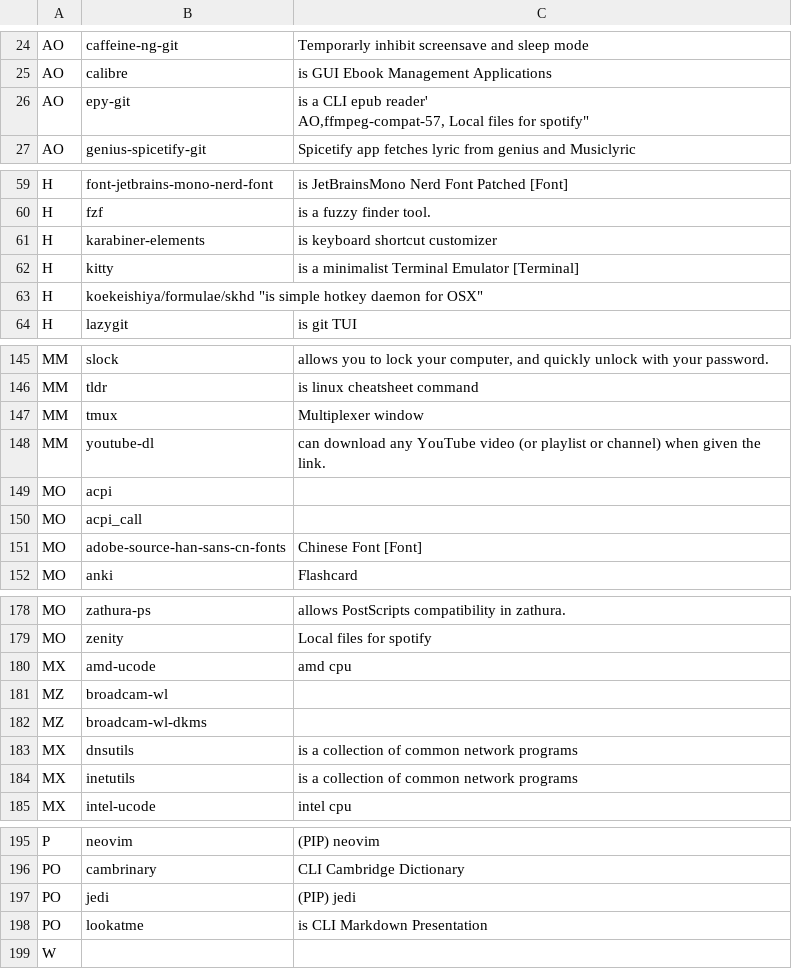
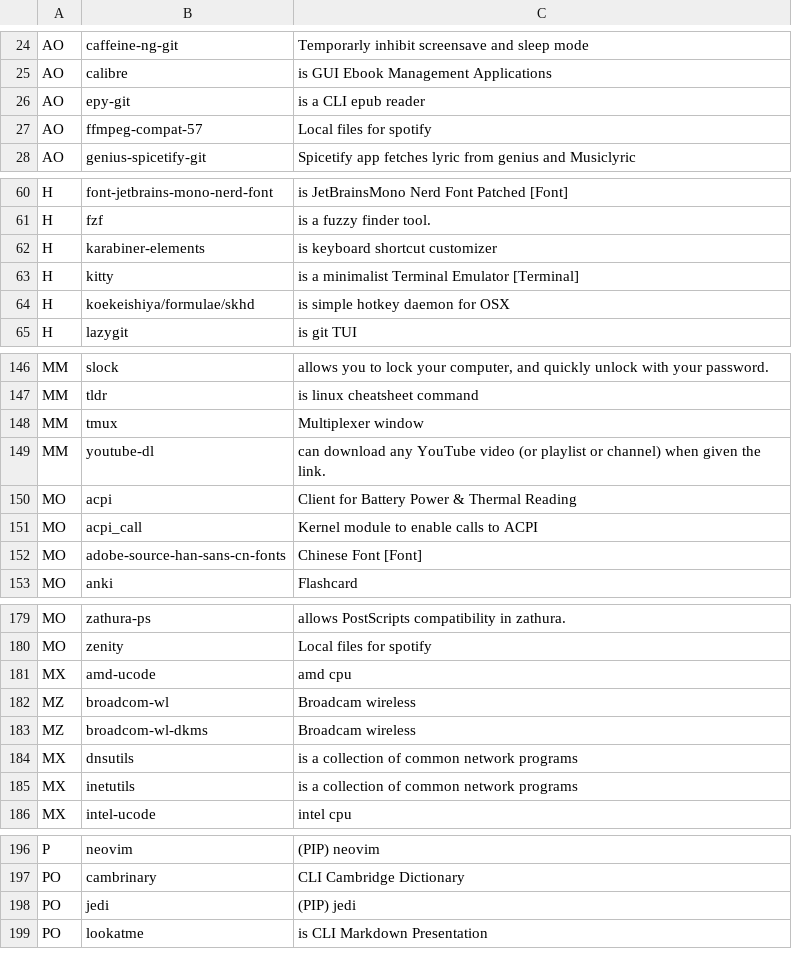
Before and after one commit to romariorobby/rarbs-orig, a CSV file: progs.csv, drawn as a sheet; only a part is shown, gaps mark what is left out; removed rows and columns are numbered as before the commit, all else as after; ↵ is a line break in a cell; the diff names each change by its address in the sheet, - before the commit and + after, or states it on an @@ line.

Commit message:
fix typo

```diff
--- a/progs.csv
+++ b/progs.csv
-C26: is a CLI epub reader' ↵ AO,ffmpeg-compat-57, Local files for spotify"
+C26: is a CLI epub reader
+row 27: AO | ffmpeg-compat-57 | Local files for spotify
-B64: koekeishiya/formulae/skhd "is simple hotkey daemon for OSX"
+B64: koekeishiya/formulae/skhd
-C64: (empty)
+C64: is simple hotkey daemon for OSX
-C150: (empty)
+C150: Client for Battery Power & Thermal Reading
-C151: (empty)
+C151: Kernel module to enable calls to ACPI
-B182: broadcam-wl
+B182: broadcom-wl
-C182:C183: (empty)
+C182:C183: Broadcam wireless
-B183: broadcam-wl-dkms
+B183: broadcom-wl-dkms
-row 199: W
```
